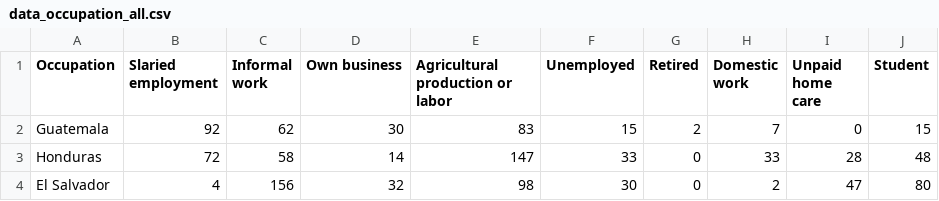
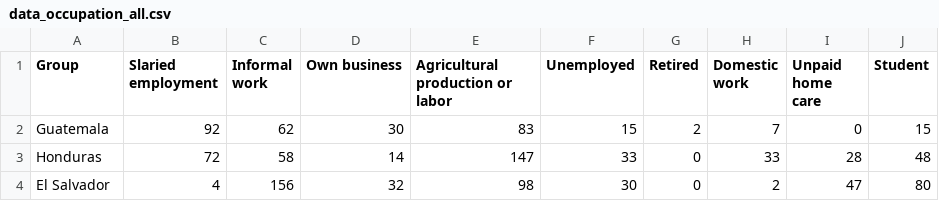
Before and after one commit to jprachasartta/11.154-fall-2021, a CSV file: data_occupation_all.csv, drawn as a sheet.

Commit message:
Update data_occupation_all.csv

```diff
--- a/data_occupation_all.csv
+++ b/data_occupation_all.csv
@@ -1,2 +1,2 @@
-Occupation,Slaried employment,Informal work,Own business,Agricultural production or labor,Unemployed,Retired,Domestic work,Unpaid home care,Student
+Group,Slaried employment,Informal work,Own business,Agricultural production or labor,Unemployed,Retired,Domestic work,Unpaid home care,Student
 Guatemala,92,62,30,83,15,2,7,0,15
```
